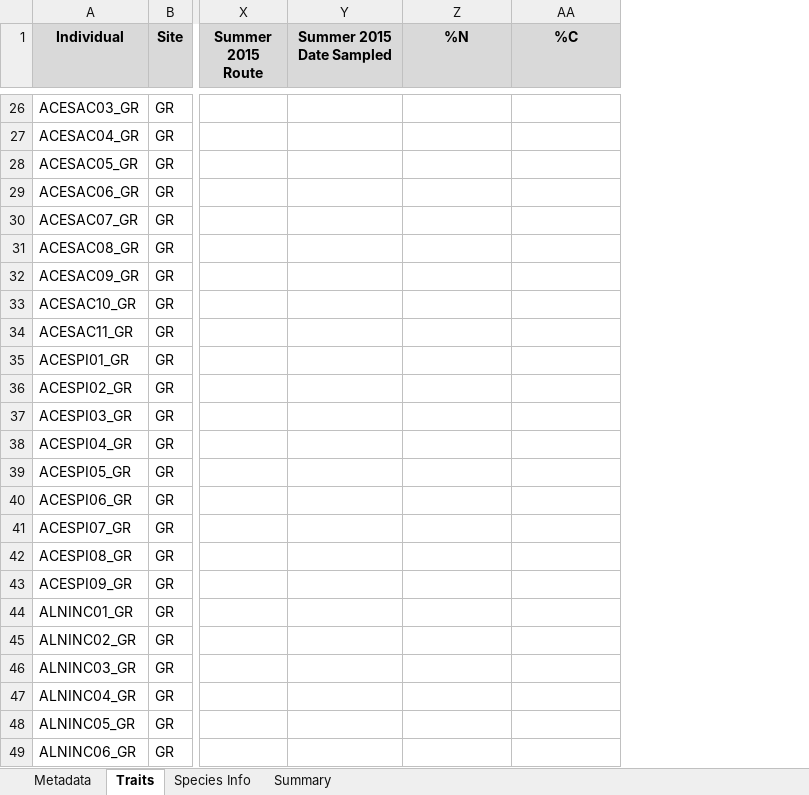
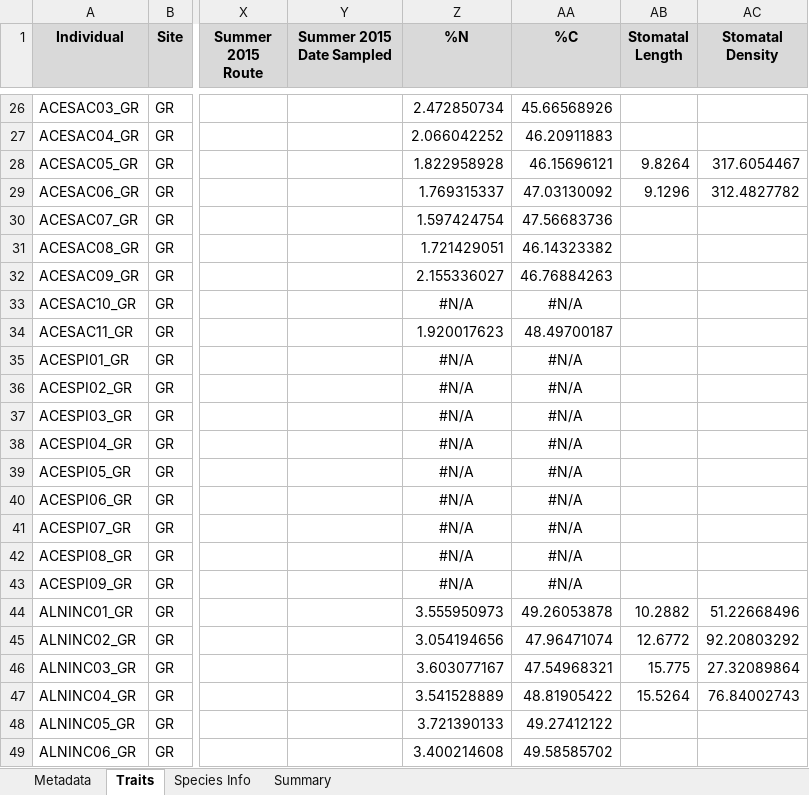
Before and after one commit to lizzieinvancouver/treetraits, an Excel workbook: analyses/data/Summer 2015 Tree Traits.xlsx, sheet Traits, drawn as a sheet; only a part is shown, gaps mark what is left out; values as stored, in another font and other column widths than the file's, no borders; conditional formats not drawn; the diff covers the shown part only; the diff names each change by its address in the sheet, - before the commit and + after, or states it on an @@ line.

```diff
--- a/analyses/data/Summer 2015 Tree Traits.xlsx (sheet Traits)
+++ b/analyses/data/Summer 2015 Tree Traits.xlsx (sheet Traits)
+column AB (Stomatal Length), rows 28-47: 9.8264 | 9.1296 |  |  |  |  |  |  |  |  |  |  |  |  |  |  | 10.2882 | 12.6772 | 15.775 | 15.5264
+column AC (Stomatal Density), rows 28-47: 317.6054467 | 312.4827782 |  |  |  |  |  |  |  |  |  |  |  |  |  |  | 51.22668496 | 92.20803292 | 27.32089864 | 76.84002743
-Z26 (%N): (empty)
+Z26 (%N): 2.472850734
-AA26 (%C): (empty)
+AA26 (%C): 45.66568926
-Z27 (%N): (empty)
+Z27 (%N): 2.066042252
-AA27 (%C): (empty)
+AA27 (%C): 46.20911883
-Z28 (%N): (empty)
+Z28 (%N): 1.822958928
-AA28 (%C): (empty)
+AA28 (%C): 46.15696121
-Z29 (%N): (empty)
+Z29 (%N): 1.769315337
-AA29 (%C): (empty)
+AA29 (%C): 47.03130092
-Z30 (%N): (empty)
+Z30 (%N): 1.597424754
-AA30 (%C): (empty)
+AA30 (%C): 47.56683736
-Z31 (%N): (empty)
+Z31 (%N): 1.721429051
-AA31 (%C): (empty)
+AA31 (%C): 46.14323382
-Z32 (%N): (empty)
+Z32 (%N): 2.155336027
-AA32 (%C): (empty)
+AA32 (%C): 46.76884263
-Z33 (%N): (empty)
+Z33 (%N): #N/A
-AA33 (%C): (empty)
+AA33 (%C): #N/A
-Z34 (%N): (empty)
+Z34 (%N): 1.920017623
-AA34 (%C): (empty)
+AA34 (%C): 48.49700187
-Z35:Z43 (%N): (empty)
+Z35:Z43 (%N): #N/A
-AA35:AA43 (%C): (empty)
+AA35:AA43 (%C): #N/A
-Z44 (%N): (empty)
+Z44 (%N): 3.555950973
-AA44 (%C): (empty)
+AA44 (%C): 49.26053878
-Z45 (%N): (empty)
+Z45 (%N): 3.054194656
-AA45 (%C): (empty)
+AA45 (%C): 47.96471074
-Z46 (%N): (empty)
+Z46 (%N): 3.603077167
-AA46 (%C): (empty)
+AA46 (%C): 47.54968321
-Z47 (%N): (empty)
+Z47 (%N): 3.541528889
-AA47 (%C): (empty)
+AA47 (%C): 48.81905422
-Z48 (%N): (empty)
+Z48 (%N): 3.721390133
-AA48 (%C): (empty)
+AA48 (%C): 49.27412122
-Z49 (%N): (empty)
+Z49 (%N): 3.400214608
-AA49 (%C): (empty)
+AA49 (%C): 49.58585702
```
Also changed, not shown: 876 edited cells elsewhere in this sheet, sheet Metadata, 10 other files.
